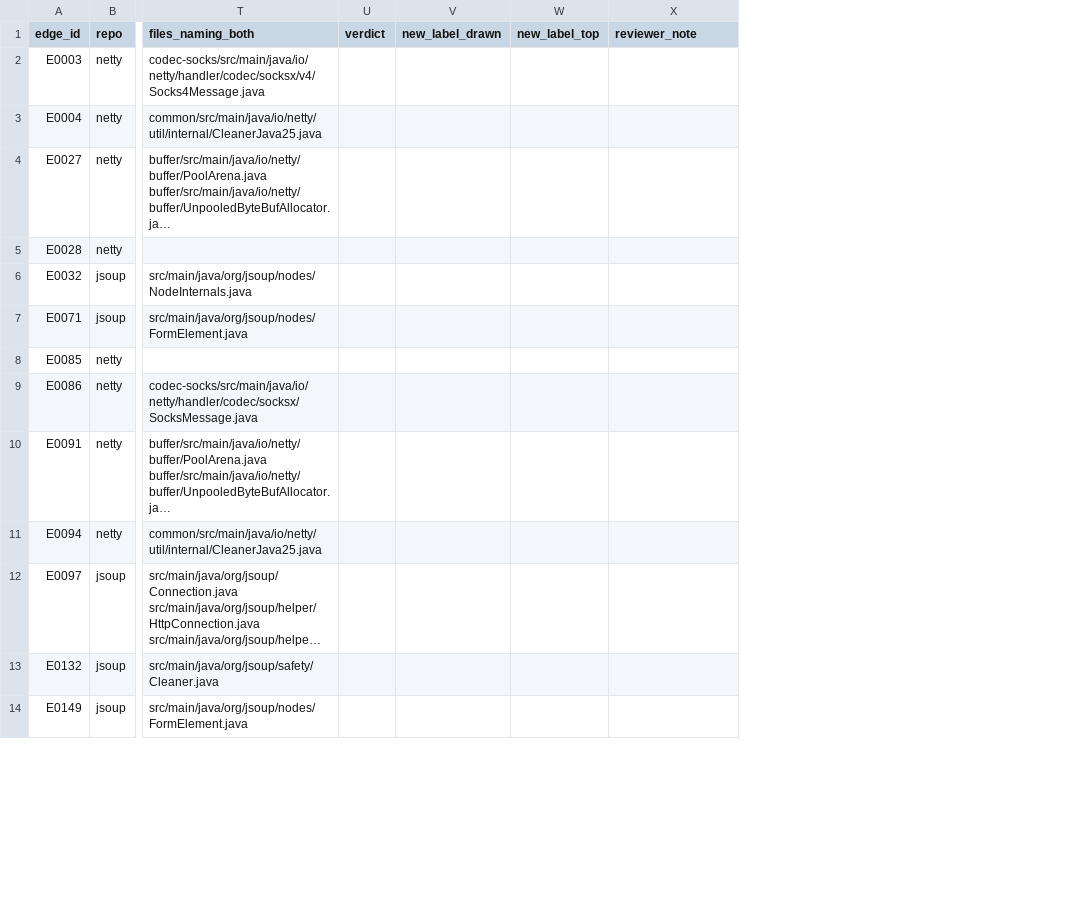
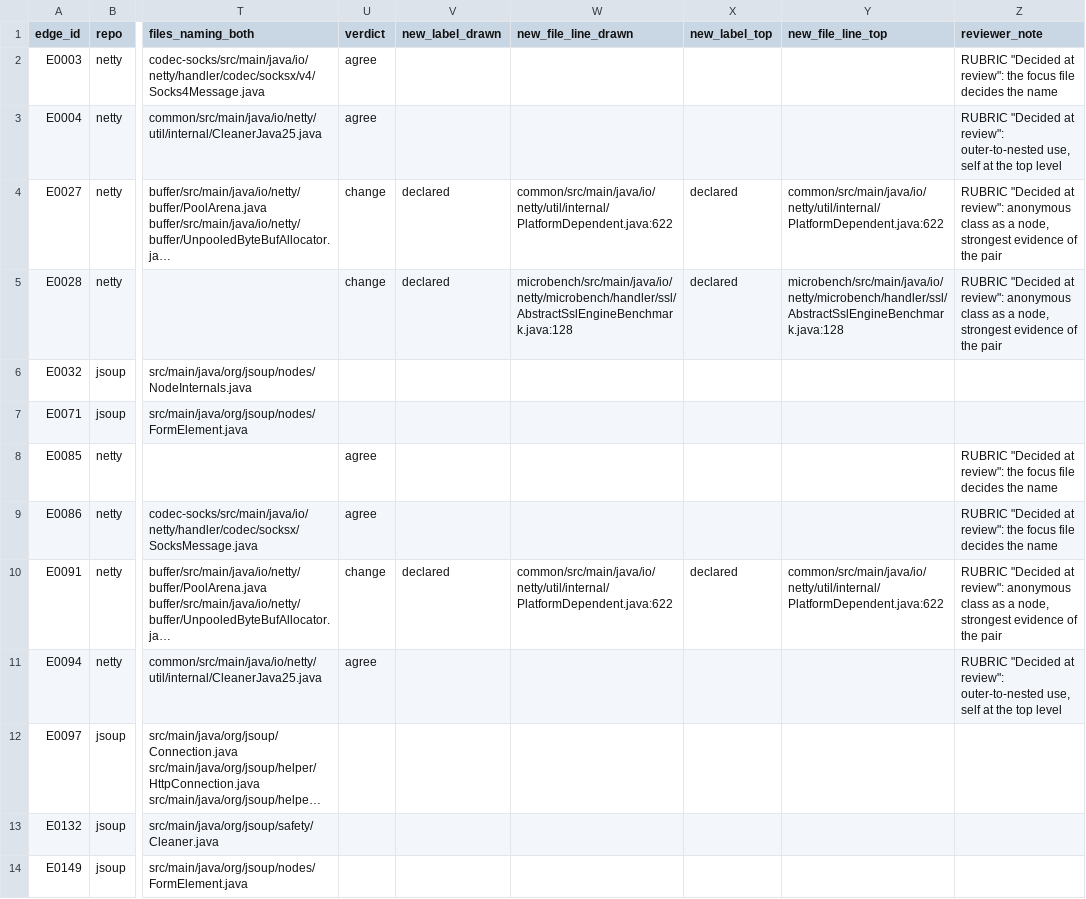
Before and after one commit to devgyurak/draftsman, a CSV file: bench/labels/review.csv, drawn as a sheet; only a part is shown, gaps mark what is left out; long unchanged cells end in …; addresses are those after the commit; the diff covers the shown part only; the diff names each change by its address in the sheet, - before the commit and + after, or states it on an @@ line.

```diff
--- a/bench/labels/review.csv
+++ b/bench/labels/review.csv
+column W (new_file_line_drawn), rows 4-10: common/src/main/java/io/netty/util/internal/PlatformDependent.java:622 | microbench/src/main/java/io/netty/microbench/handler/ssl/AbstractSslEngineBenchmark.java:128 |  |  |  |  | common/src/main/java/io/netty/util/internal/PlatformDependent.java:622
+column Y (new_file_line_top), rows 4-10: common/src/main/java/io/netty/util/internal/PlatformDependent.java:622 | microbench/src/main/java/io/netty/microbench/handler/ssl/AbstractSslEngineBenchmark.java:128 |  |  |  |  | common/src/main/java/io/netty/util/internal/PlatformDependent.java:622
-U2:U3 (verdict): (empty)
+U2:U3 (verdict): agree
-Z2 (reviewer_note): (empty)
+Z2 (reviewer_note): RUBRIC "Decided at review": the focus file decides the name
-Z3 (reviewer_note): (empty)
+Z3 (reviewer_note): RUBRIC "Decided at review": outer-to-nested use, self at the top level
-U4:U5 (verdict): (empty)
+U4:U5 (verdict): change
-V4:V5 (new_label_drawn): (empty)
+V4:V5 (new_label_drawn): declared
-X4:X5 (new_label_top): (empty)
+X4:X5 (new_label_top): declared
-Z4:Z5 (reviewer_note): (empty)
+Z4:Z5 (reviewer_note): RUBRIC "Decided at review": anonymous class as a node, strongest evidence of the pair
-U8:U9 (verdict): (empty)
+U8:U9 (verdict): agree
-Z8:Z9 (reviewer_note): (empty)
+Z8:Z9 (reviewer_note): RUBRIC "Decided at review": the focus file decides the name
-U10 (verdict): (empty)
+U10 (verdict): change
-V10 (new_label_drawn): (empty)
+V10 (new_label_drawn): declared
-X10 (new_label_top): (empty)
+X10 (new_label_top): declared
-Z10 (reviewer_note): (empty)
+Z10 (reviewer_note): RUBRIC "Decided at review": anonymous class as a node, strongest evidence of the pair
-U11 (verdict): (empty)
+U11 (verdict): agree
-Z11 (reviewer_note): (empty)
+Z11 (reviewer_note): RUBRIC "Decided at review": outer-to-nested use, self at the top level
```
Also changed, not shown: 16 edited cells elsewhere in this file, 3 other files.
